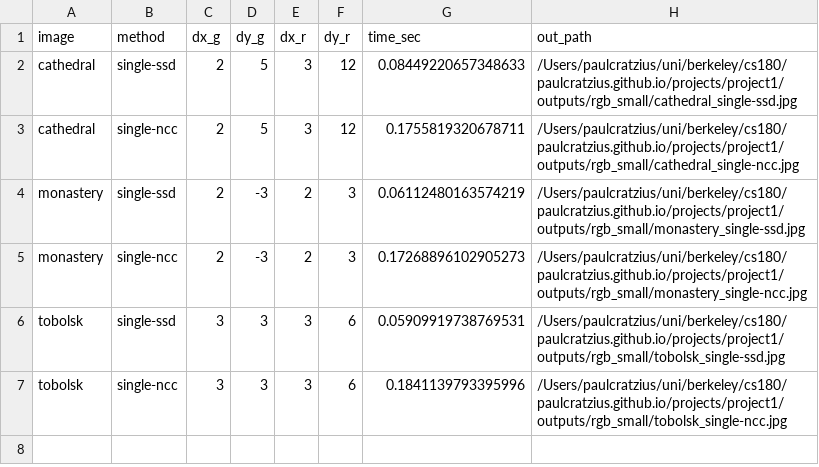
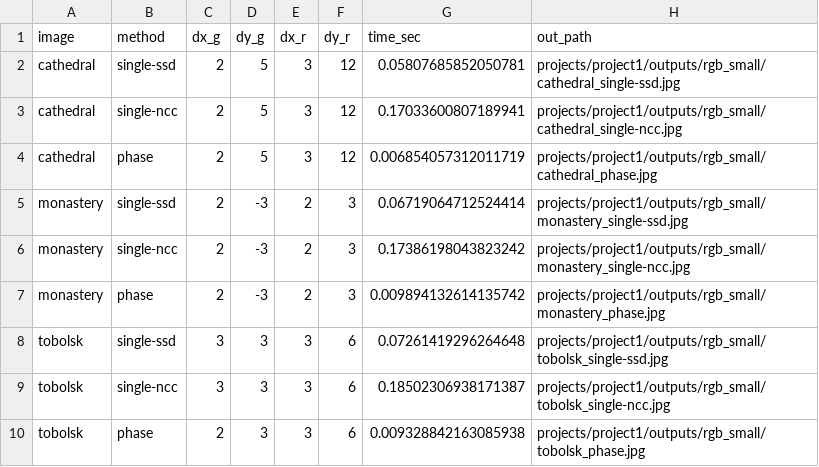
Before and after one commit to paulcratzius/paulcratzius.github.io, a CSV file: projects/project1/outputs/rgb_small/results.csv, drawn as a sheet.

```diff
--- a/projects/project1/outputs/rgb_small/results.csv
+++ b/projects/project1/outputs/rgb_small/results.csv
@@ -1,7 +1,10 @@
 image,method,dx_g,dy_g,dx_r,dy_r,time_sec,out_path
-cathedral,single-ssd,2,5,3,12,0.08449220657348633,/Users/paulcratzius/uni/berkeley/cs180/paulcratzius.github.io/projects/project1/outputs/rgb_small/cathedral_single-ssd.jpg
-cathedral,single-ncc,2,5,3,12,0.1755819320678711,/Users/paulcratzius/uni/berkeley/cs180/paulcratzius.github.io/projects/project1/outputs/rgb_small/cathedral_single-ncc.jpg
-monastery,single-ssd,2,-3,2,3,0.06112480163574219,/Users/paulcratzius/uni/berkeley/cs180/paulcratzius.github.io/projects/project1/outputs/rgb_small/monastery_single-ssd.jpg
-monastery,single-ncc,2,-3,2,3,0.17268896102905273,/Users/paulcratzius/uni/berkeley/cs180/paulcratzius.github.io/projects/project1/outputs/rgb_small/monastery_single-ncc.jpg
-tobolsk,single-ssd,3,3,3,6,0.05909919738769531,/Users/paulcratzius/uni/berkeley/cs180/paulcratzius.github.io/projects/project1/outputs/rgb_small/tobolsk_single-ssd.jpg
-tobolsk,single-ncc,3,3,3,6,0.1841139793395996,/Users/paulcratzius/uni/berkeley/cs180/paulcratzius.github.io/projects/project1/outputs/rgb_small/tobolsk_single-ncc.jpg
+cathedral,single-ssd,2,5,3,12,0.05807685852050781,projects/project1/outputs/rgb_small/cathedral_single-ssd.jpg
+cathedral,single-ncc,2,5,3,12,0.17033600807189941,projects/project1/outputs/rgb_small/cathedral_single-ncc.jpg
+cathedral,phase,2,5,3,12,0.006854057312011719,projects/project1/outputs/rgb_small/cathedral_phase.jpg
+monastery,single-ssd,2,-3,2,3,0.06719064712524414,projects/project1/outputs/rgb_small/monastery_single-ssd.jpg
+monastery,single-ncc,2,-3,2,3,0.17386198043823242,projects/project1/outputs/rgb_small/monastery_single-ncc.jpg
+monastery,phase,2,-3,2,3,0.009894132614135742,projects/project1/outputs/rgb_small/monastery_phase.jpg
+tobolsk,single-ssd,3,3,3,6,0.07261419296264648,projects/project1/outputs/rgb_small/tobolsk_single-ssd.jpg
+tobolsk,single-ncc,3,3,3,6,0.18502306938171387,projects/project1/outputs/rgb_small/tobolsk_single-ncc.jpg
+tobolsk,phase,2,3,3,6,0.009328842163085938,projects/project1/outputs/rgb_small/tobolsk_phase.jpg
```
Also changed, not shown: projects/project1/outputs/rgb_large/results.csv, 9 other files.
